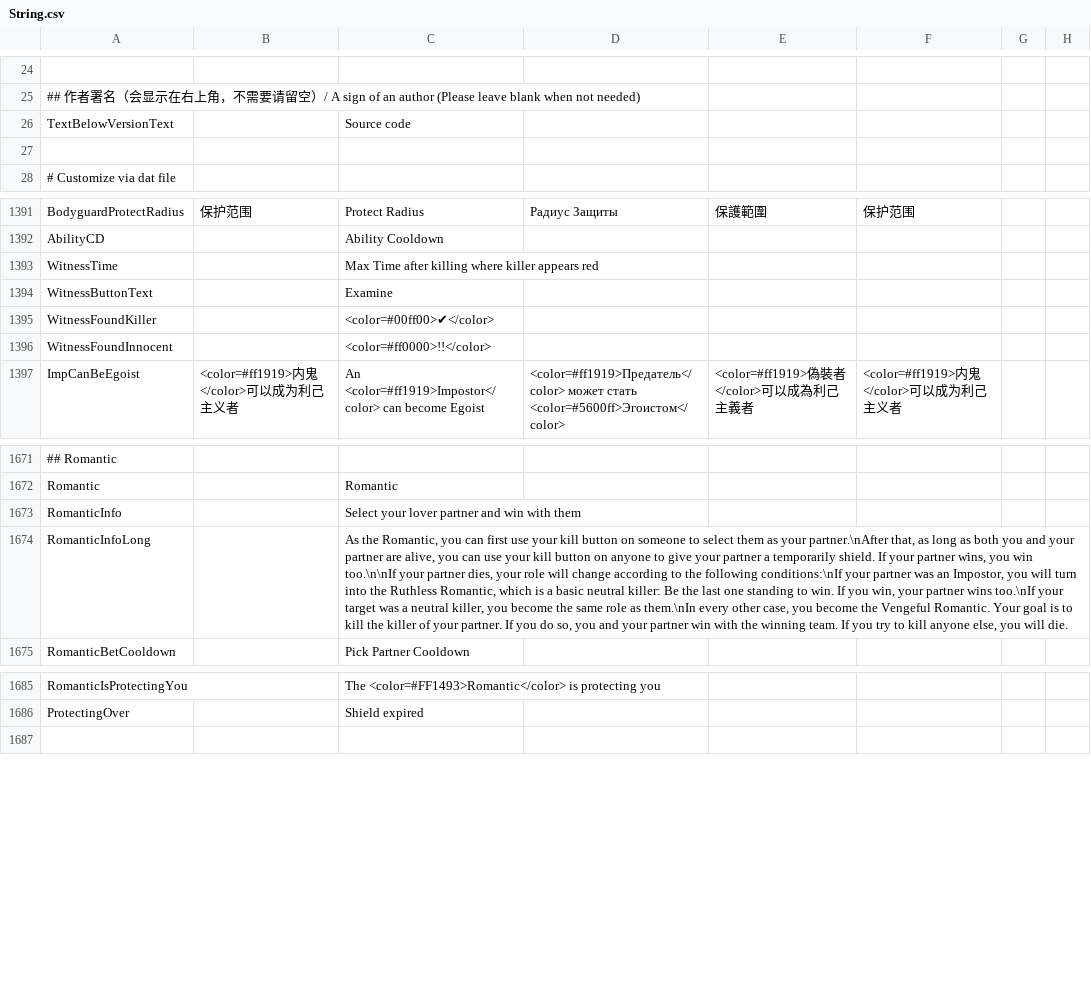
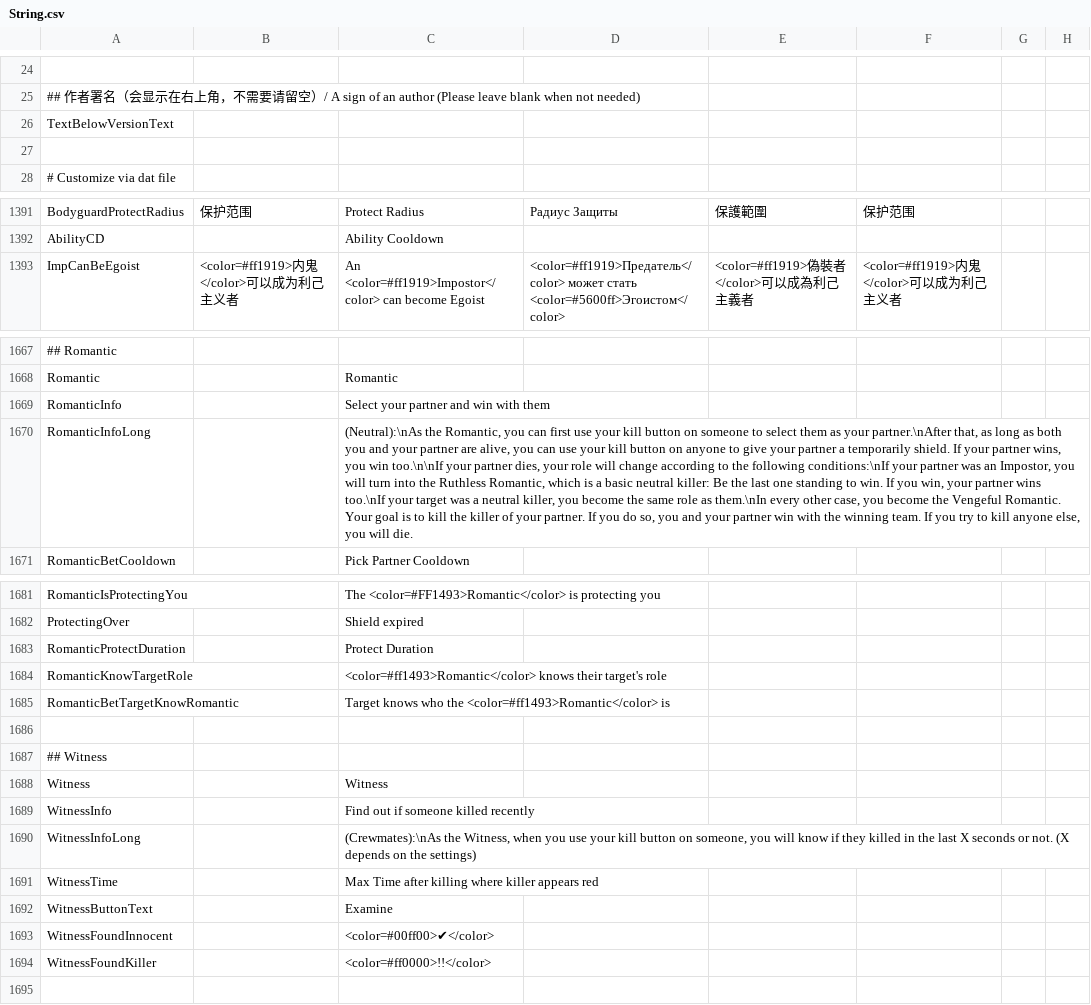
Before and after one commit to Gurge44/EndlessHostRoles, a CSV file: Resources/String.csv, drawn as a sheet; only a part is shown, gaps mark what is left out; removed rows and columns are numbered as before the commit, all else as after; the diff names each change by its address in the sheet, - before the commit and + after, or states it on an @@ line.

Commit message:
Add files via upload

```diff
--- a/Resources/String.csv
+++ b/Resources/String.csv
-C26: Source code
+C26: (empty)
-row 1395: WitnessFoundKiller |  | <color=#00ff00>✔</color>
-row 1396: WitnessFoundInnocent |  | <color=#ff0000>!!</color>
-C1669: Select your lover partner and win with them
+C1669: Select your partner and win with them
-C1670: As the Romantic,…
+C1670: (Neutral):\nAs the Romantic,…
+row 1683: RomanticProtectDuration |  | Protect Duration
+row 1684: RomanticKnowTargetRole |  | <color=#ff1493>Romantic</color> knows their target's role
+row 1685: RomanticBetTargetKnowRomantic |  | Target knows who the <color=#ff1493>Romantic</color> is
+row 1686: (empty)
+row 1687: ## Witness
+row 1688: Witness |  | Witness
+row 1689: WitnessInfo |  | Find out if someone killed recently
+row 1690: WitnessInfoLong |  | (Crewmates):\nAs the Witness, when you use your kill button on someone, you will know if they killed in the last X seconds or not. (X depends on the settings)
@@ row 1393 moved to row 1691: WitnessTime @@
@@ row 1394 moved to row 1692: WitnessButtonText @@
+row 1693: WitnessFoundInnocent |  | <color=#00ff00>✔</color>
+row 1694: WitnessFoundKiller |  | <color=#ff0000>!!</color>
```
